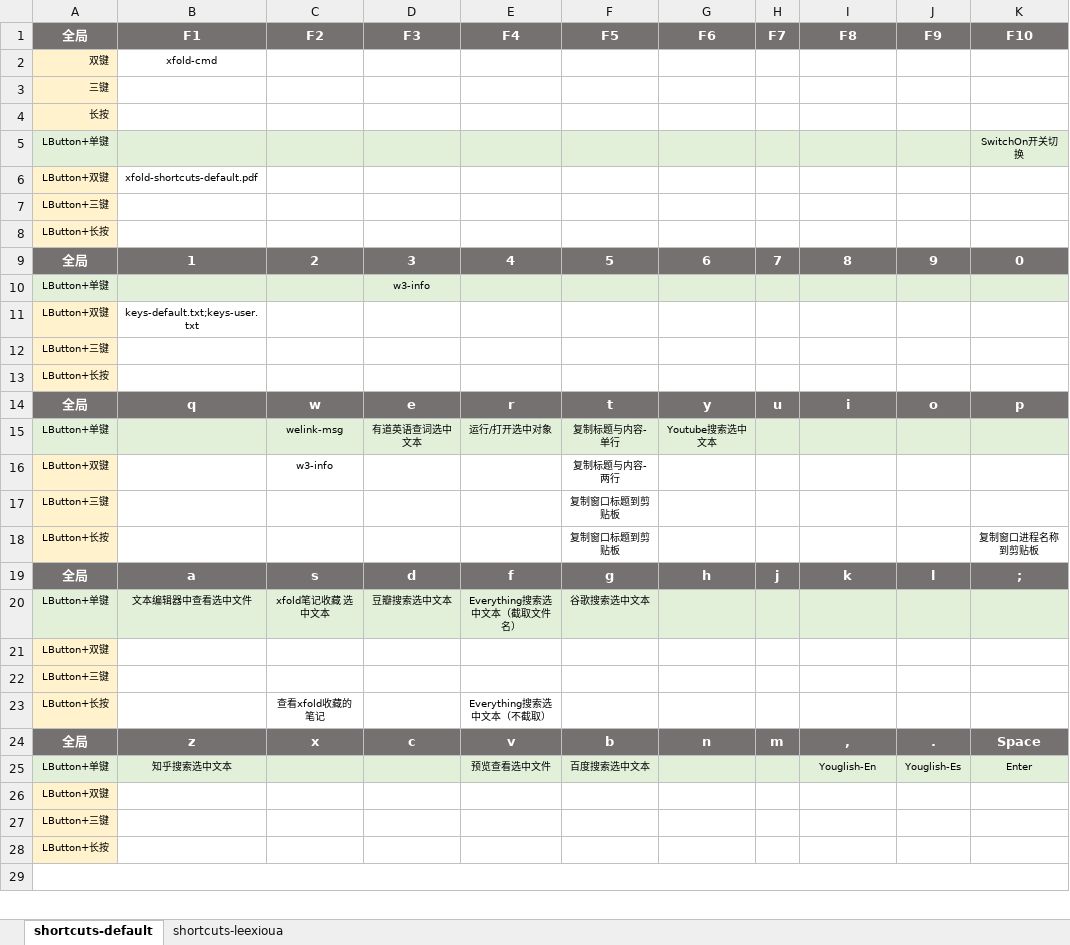
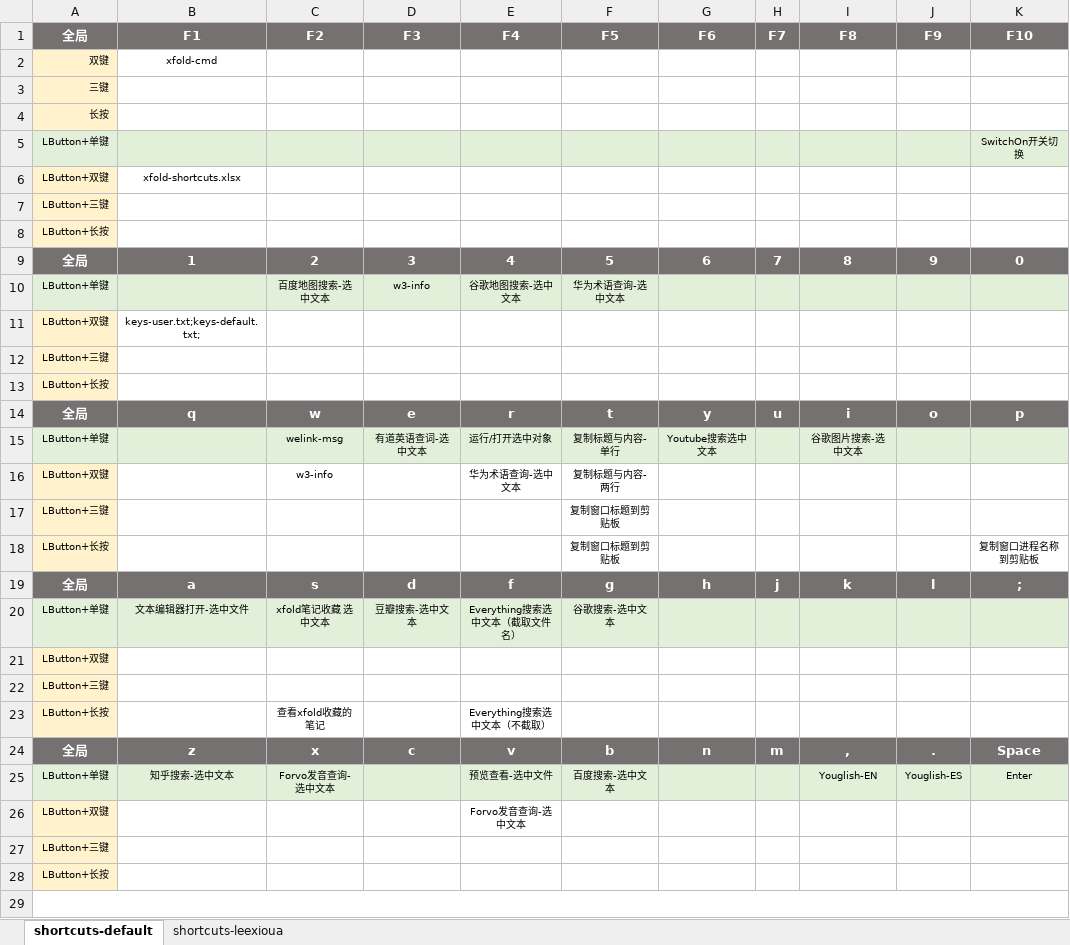
Before and after one commit to leexioua/xfold-dist, an Excel workbook: xfold/xfold-shortcuts.xlsx, sheet shortcuts-default, drawn as a sheet; only a part is shown; values as stored, in another font and other column widths than the file's, no borders; the diff names each change by its address in the sheet, - before the commit and + after, or states it on an @@ line.

Commit message:
20230708: 1.1.8 + xfold-cmd 优化命令处理优先级，配置项自定义动作 > 内置动作 > 系统cmd + 优化参数变量读取优先级  用户value() > 配置项 > ahk运行变量 > 环境变量 + 资源管理器保存剪贴板内容文件名支持配置，配置项名 QuickSaveFileName 默认值 readme@xfold.md + 增加sendif(keyword, keys, delay := 0) 满足条件才发送，检查匹配窗口标题，进程名称是否包含关键词     * 例： sendif(exe:notepad.exe, 123)     * 例： sendif(title:标题, 123) or sendif(标题, 123) + 修正send延时发送包含特殊字符时一直发送的问题 * 托盘菜单增加打开xfold-dist@github项目首页的菜单项 * 配置优先级应高于系统应用解决 edit D:\Links\ahk\xfold\xfold-base.ahk * 调整优化默认快捷键定义 @keys-default.txt, @keys-user.txt * 调整优化cmds定义 @xfold.ini

```diff
--- a/xfold/xfold-shortcuts.xlsx (sheet shortcuts-default)
+++ b/xfold/xfold-shortcuts.xlsx (sheet shortcuts-default)
-B6 (F1): xfold-shortcuts-default.pdf
+B6 (F1): xfold-shortcuts.xlsx
-C10 (F2): (empty)
+C10 (F2): 百度地图搜索-选中文本
-E10 (F4): (empty)
+E10 (F4): 谷歌地图搜索-选中文本
-F10 (F5): (empty)
+F10 (F5): 华为术语查询-选中文本
-B11 (F1): keys-default.txt;keys-user.txt
+B11 (F1): keys-user.txt;keys-default.txt;
-D15 (F3): 有道英语查词选中文本
+D15 (F3): 有道英语查词-选中文本
-I15 (F8): (empty)
+I15 (F8): 谷歌图片搜索-选中文本
-E16 (F4): (empty)
+E16 (F4): 华为术语查询-选中文本
-B20 (F1): 文本编辑器中查看选中文件
+B20 (F1): 文本编辑器打开-选中文件
-D20 (F3): 豆瓣搜索选中文本
+D20 (F3): 豆瓣搜索-选中文本
-F20 (F5): 谷歌搜索选中文本
+F20 (F5): 谷歌搜索-选中文本
-B25 (F1): 知乎搜索选中文本
+B25 (F1): 知乎搜索-选中文本
-C25 (F2): (empty)
+C25 (F2): Forvo发音查询-选中文本
-E25 (F4): 预览查看选中文件
+E25 (F4): 预览查看-选中文件
-F25 (F5): 百度搜索选中文本
+F25 (F5): 百度搜索-选中文本
-I25 (F8): Youglish-En
+I25 (F8): Youglish-EN
-J25 (F9): Youglish-Es
+J25 (F9): Youglish-ES
-E26 (F4): (empty)
+E26 (F4): Forvo发音查询-选中文本
```
Also changed, not shown: sheet shortcuts-leexioua, formulas that keep their value, 14 other files.
